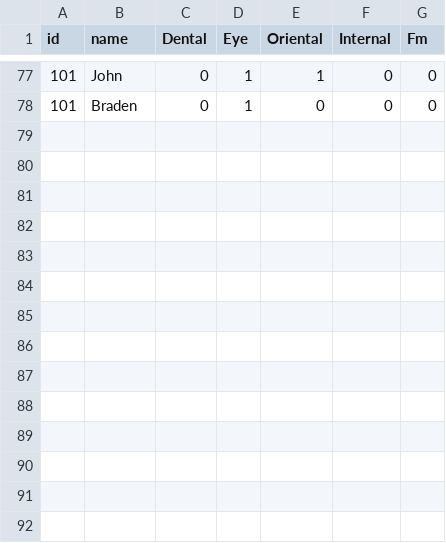
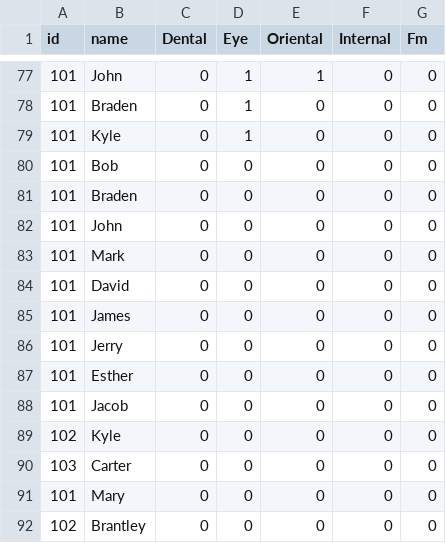
Before and after one commit to Ryamen861/HealthExpo, a CSV file: Amherst/Databases/record_patients.csv, drawn as a sheet; only a part is shown, gaps mark what is left out; the diff names each change by its address in the sheet, - before the commit and + after, or states it on an @@ line.

```diff
--- a/Amherst/Databases/record_patients.csv
+++ b/Amherst/Databases/record_patients.csv
+row 79: 101 | Kyle | 0 | 1 | 0 | 0 | 0
+row 80: 101 | Bob | 0 | 0 | 0 | 0 | 0
+row 81: 101 | Braden | 0 | 0 | 0 | 0 | 0
+row 82: 101 | John | 0 | 0 | 0 | 0 | 0
+row 83: 101 | Mark | 0 | 0 | 0 | 0 | 0
+row 84: 101 | David | 0 | 0 | 0 | 0 | 0
+row 85: 101 | James | 0 | 0 | 0 | 0 | 0
+row 86: 101 | Jerry | 0 | 0 | 0 | 0 | 0
+row 87: 101 | Esther | 0 | 0 | 0 | 0 | 0
+row 88: 101 | Jacob | 0 | 0 | 0 | 0 | 0
+row 89: 102 | Kyle | 0 | 0 | 0 | 0 | 0
+row 90: 103 | Carter | 0 | 0 | 0 | 0 | 0
+row 91: 101 | Mary | 0 | 0 | 0 | 0 | 0
+row 92: 102 | Brantley | 0 | 0 | 0 | 0 | 0
```
Also changed, not shown: 2 other files.
